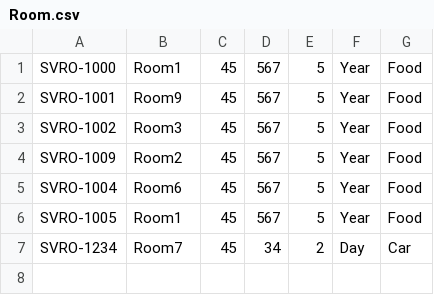
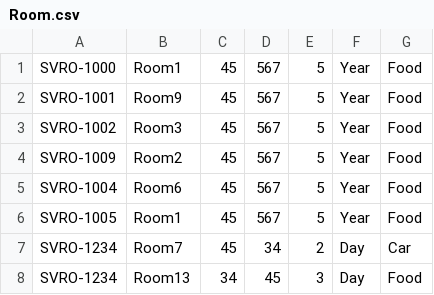
Before and after one commit to khinhvu2707/C0321G1_NguyenThiNhung_Module2, a CSV file: CaseStudy_Module2/src/data/Room.csv, drawn as a sheet; the diff names each change by its address in the sheet, - before the commit and + after, or states it on an @@ line.

```diff
--- a/CaseStudy_Module2/src/data/Room.csv
+++ b/CaseStudy_Module2/src/data/Room.csv
+row 8: SVRO-1234 | Room13 | 34 | 45 | 3 | Day | Food
```
Also changed, not shown: CaseStudy_Module2/out/production/CaseStudy_Module2/data/Customer.csv, CaseStudy_Module2/out/production/CaseStudy_Module2/data/Room.csv, 36 other files.
